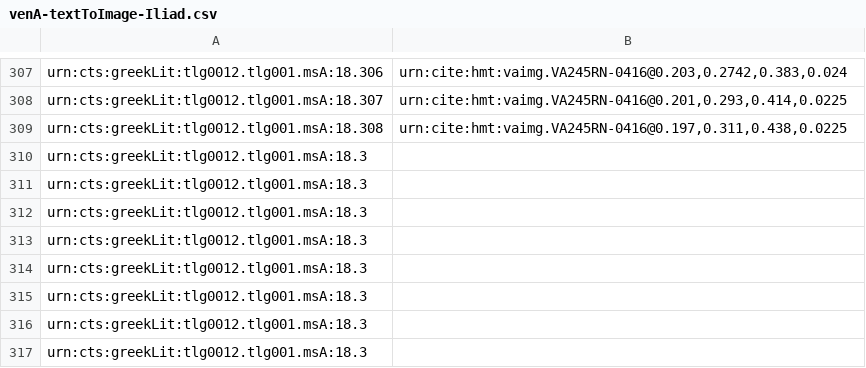
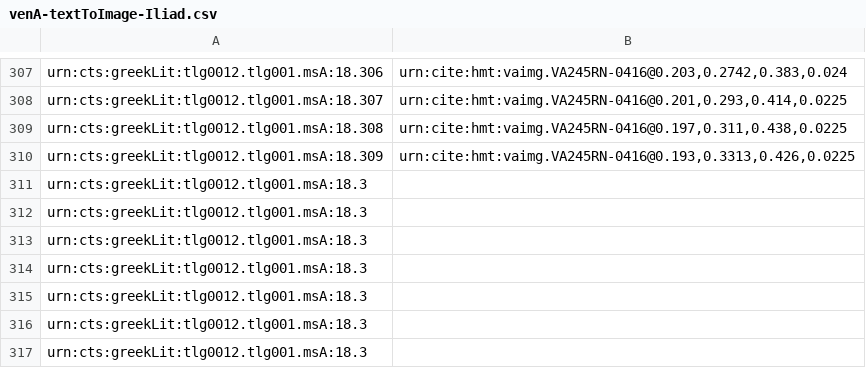
Before and after one commit to hmteditors/closed-hc-il18, a CSV file: venA/indices/venA-textToImage-Iliad.csv, drawn as a sheet; only a part is shown, gaps mark what is left out.

Commit message:
Update venA-textToImage-Iliad.csv

```diff
--- a/venA/indices/venA-textToImage-Iliad.csv
+++ b/venA/indices/venA-textToImage-Iliad.csv
@@ -309,3 +309,3 @@ urn:cts:greekLit:tlg0012.tlg001.msA:18.307,"urn:cite:hmt:vaimg.VA245RN-0416@0.20
 urn:cts:greekLit:tlg0012.tlg001.msA:18.308,"urn:cite:hmt:vaimg.VA245RN-0416@0.197,0.311,0.438,0.0225"
-urn:cts:greekLit:tlg0012.tlg001.msA:18.3,""
+urn:cts:greekLit:tlg0012.tlg001.msA:18.309,"urn:cite:hmt:vaimg.VA245RN-0416@0.193,0.3313,0.426,0.0225"
 urn:cts:greekLit:tlg0012.tlg001.msA:18.3,""
```
